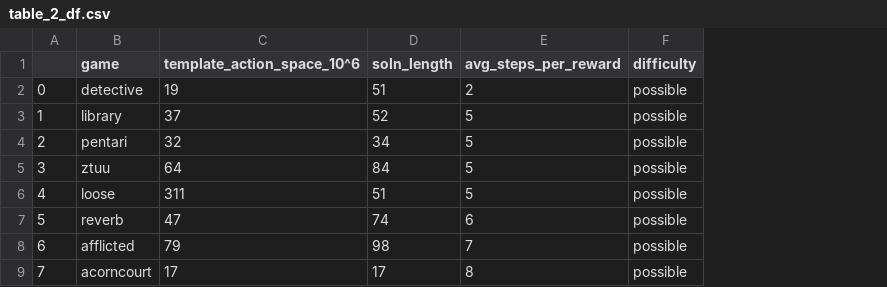
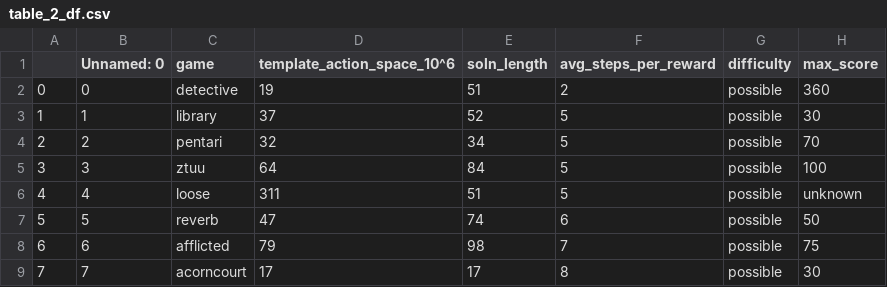
Before and after one commit to caenopy/if-agents, a CSV file: if_agents/jericho-metadata/table_2_df.csv, drawn as a sheet; only a part is shown; the diff names each change by its address in the sheet, - before the commit and + after, or states it on an @@ line.

Commit message:
added max score to table 2 df

```diff
--- a/if_agents/jericho-metadata/table_2_df.csv
+++ b/if_agents/jericho-metadata/table_2_df.csv
+column B (Unnamed: 0), rows 2-9: 0 | 1 | 2 | 3 | 4 | 5 | 6 | 7
+column H (max_score), rows 2-9: 360 | 30 | 70 | 100 | unknown | 50 | 75 | 30
```
